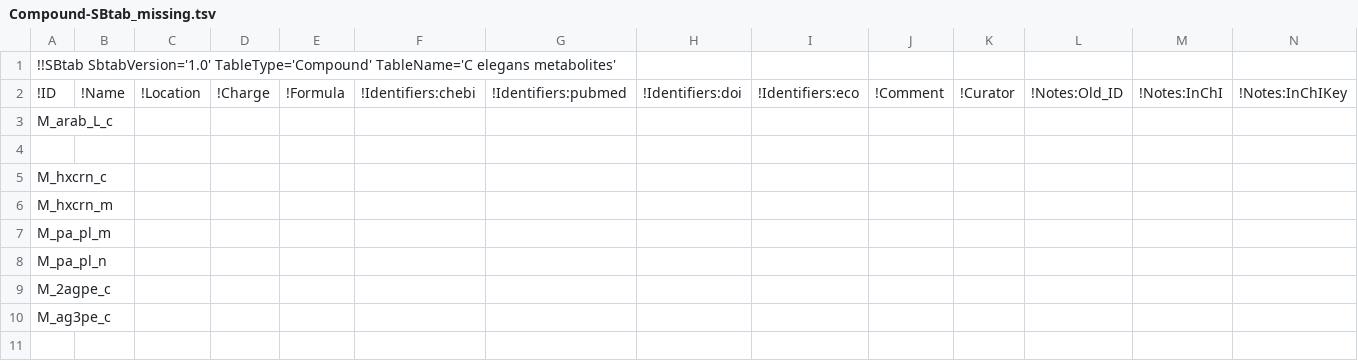
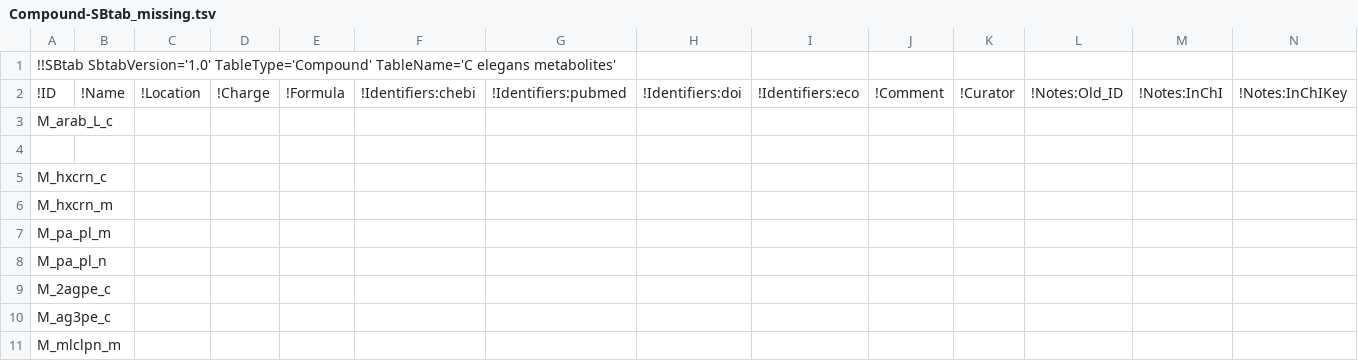
Before and after one commit to wormjam-consortium/wormjam, a TSV file: model_versions/2019-08-15_draft/SBtab/tsv/qc/Compound-SBtab_missing.tsv, drawn as a sheet; only a part is shown; rows hold the shown columns only; the diff names each change by its address in the sheet, - before the commit and + after, or states it on an @@ line.

```diff
--- a/model_versions/2019-08-15_draft/SBtab/tsv/qc/Compound-SBtab_missing.tsv
+++ b/model_versions/2019-08-15_draft/SBtab/tsv/qc/Compound-SBtab_missing.tsv
+row 11: M_mlclpn_m
```
Also changed, not shown: model_versions/2019-08-15_draft/SBtab/tsv/Reaction-SBtab.tsv.
